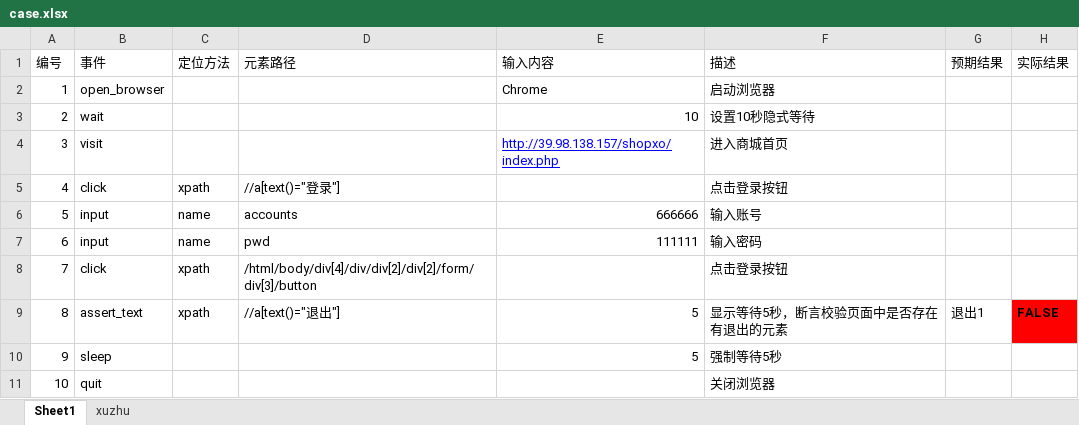
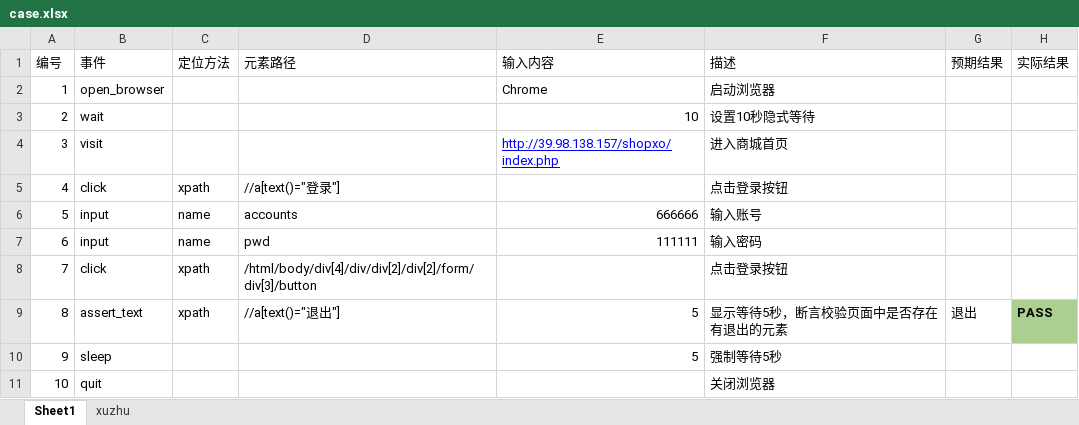
Before and after one commit to calm-z/keywords_driven, an Excel workbook: excel/case.xlsx, sheet Sheet1, drawn as a sheet; values as stored, in another font and other column widths than the file's, no borders; the diff names each change by its address in the sheet, - before the commit and + after, or states it on an @@ line.

```diff
--- a/excel/case.xlsx (sheet Sheet1)
+++ b/excel/case.xlsx (sheet Sheet1)
-G9 (预期结果): 退出1
+G9 (预期结果): 退出
-H9 (实际结果): FALSE
+H9 (实际结果): PASS
-H9 fill: #FF0000
+H9 fill: #AACF91
```
Also changed, not shown: 12 other files.
